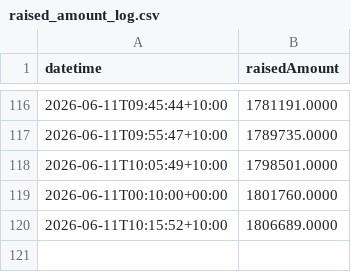
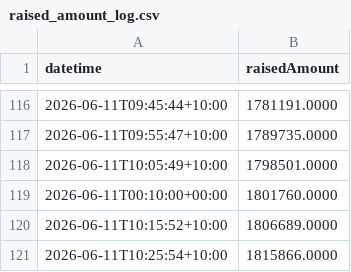
Before and after one commit to ghuntley/pon, a CSV file: raised_amount_log.csv, drawn as a sheet; only a part is shown, gaps mark what is left out; the diff names each change by its address in the sheet, - before the commit and + after, or states it on an @@ line.

```diff
--- a/raised_amount_log.csv
+++ b/raised_amount_log.csv
+row 121: 2026-06-11T10:25:54+10:00 | 1815866.0000
```
Also changed, not shown: 1 other file.
